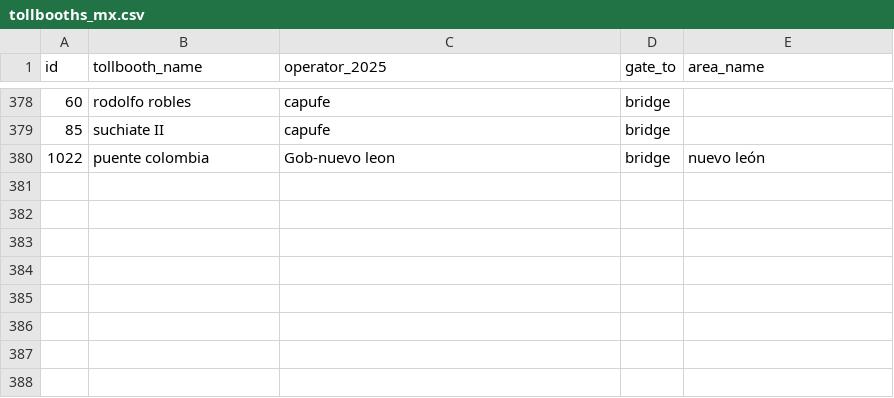
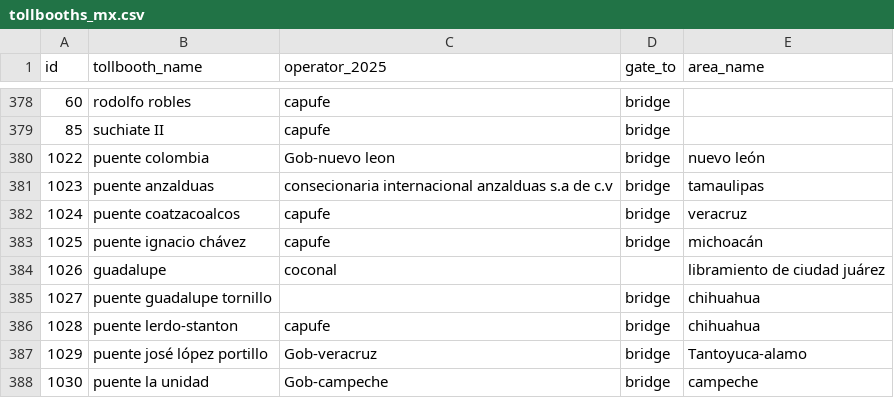
Before and after one commit to elaeon/tollbooth_etc_mx, a CSV file: data/tables/tollbooths_mx.csv, drawn as a sheet; only a part is shown, gaps mark what is left out.

```diff
--- a/data/tables/tollbooths_mx.csv
+++ b/data/tables/tollbooths_mx.csv
@@ -380 +380,9 @@ id|tollbooth_name|operator_2025|gate_to|area_name
 1022|puente colombia|Gob-nuevo leon|bridge|nuevo león
+1023|puente anzalduas|consecionaria internacional anzalduas s.a de c.v|bridge|tamaulipas
+1024|puente coatzacoalcos|capufe|bridge|veracruz
+1025|puente ignacio chávez|capufe|bridge|michoacán
+1026|guadalupe|coconal||libramiento de ciudad juárez
+1027|puente guadalupe tornillo||bridge|chihuahua
+1028|puente lerdo-stanton|capufe|bridge|chihuahua
+1029|puente josé lópez portillo|Gob-veracruz|bridge|Tantoyuca-alamo
+1030|puente la unidad|Gob-campeche|bridge|campeche
```
Also changed, not shown: data/tables/roads.csv, data/tables/strechs.csv, 2 other files.
